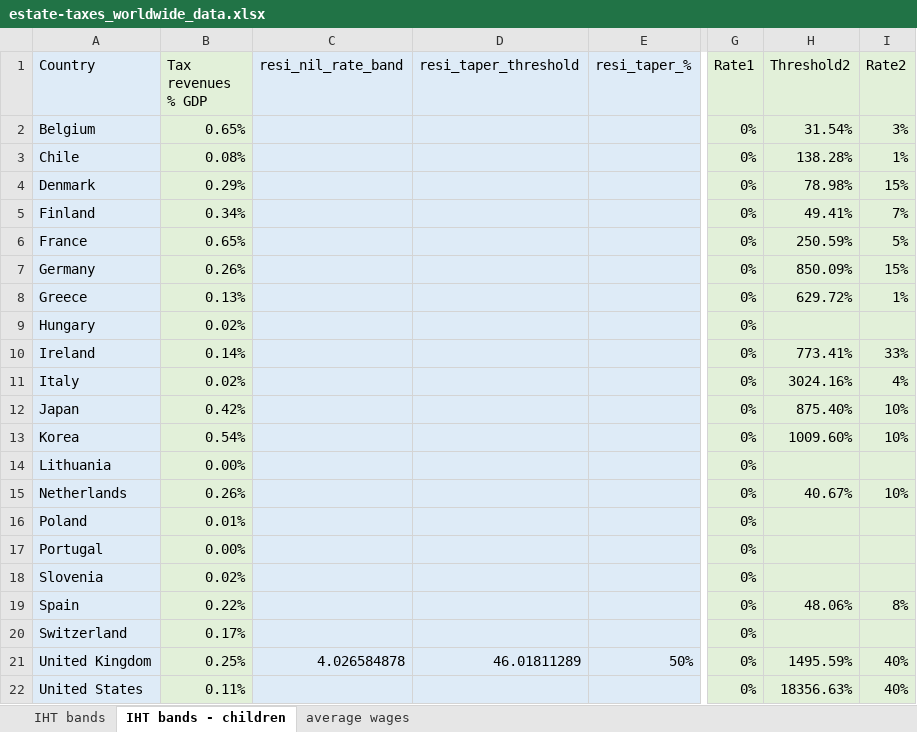
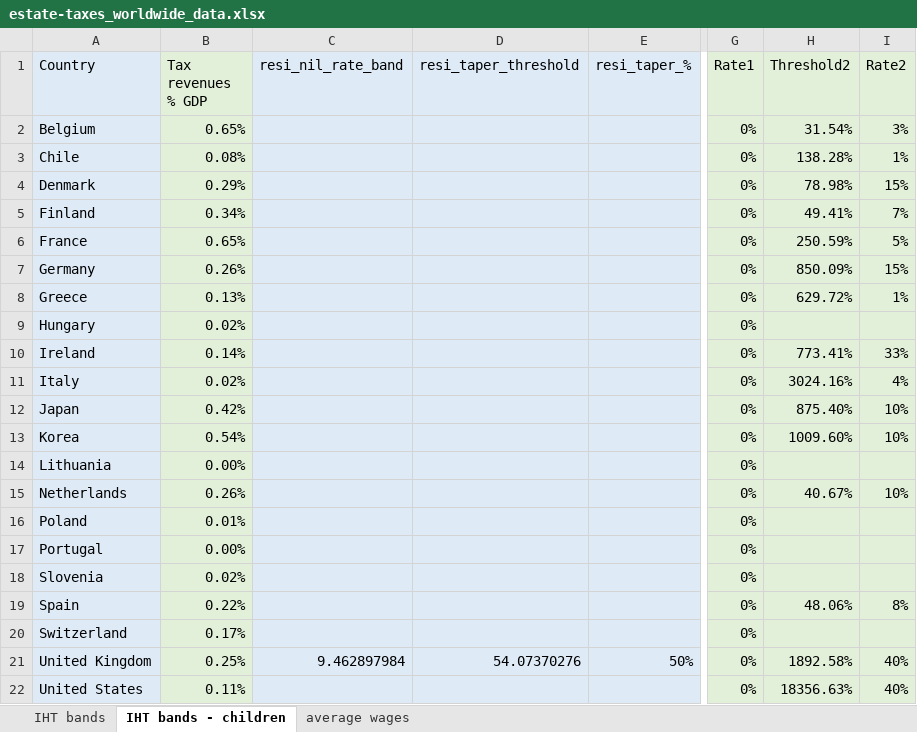
Before and after one commit to DanNeidle/taxes-on-wages-across-the-OECD, an Excel workbook: estate-taxes_worldwide_data.xlsx, sheet IHT bands - children, drawn as a sheet; only a part is shown, gaps mark what is left out; values as stored, in another font and other column widths than the file's, no borders; the diff names each change by its address in the sheet, - before the commit and + after, or states it on an @@ line.

```diff
--- a/estate-taxes_worldwide_data.xlsx (sheet IHT bands - children)
+++ b/estate-taxes_worldwide_data.xlsx (sheet IHT bands - children)
-C21 (resi_nil_rate_band): 4.026584878
+C21 (resi_nil_rate_band): 9.462897984
-D21 (resi_taper_threshold): 46.01811289
+D21 (resi_taper_threshold): 54.07370276
-H21 (Threshold2): 1495.59%
+H21 (Threshold2): 1892.58%
```
Also changed, not shown: sheet average wages, 4 other files.
